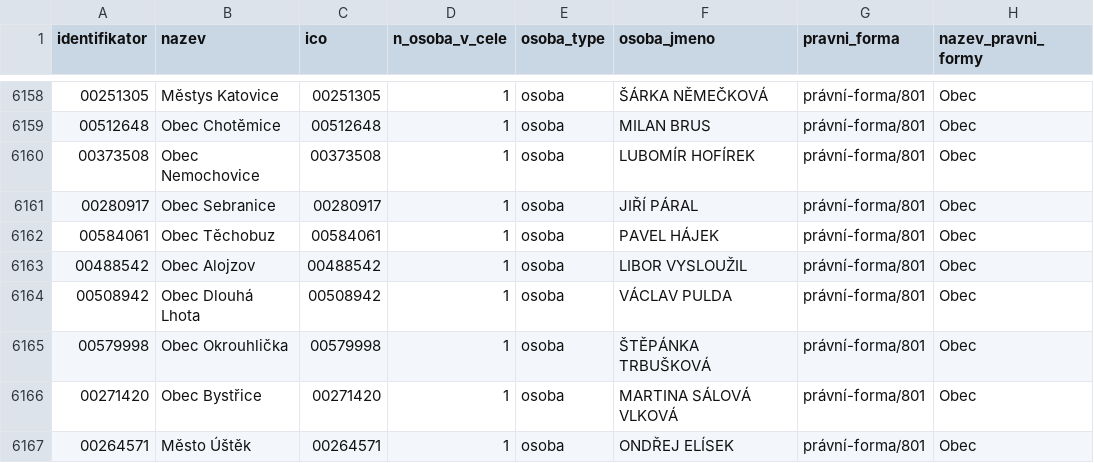
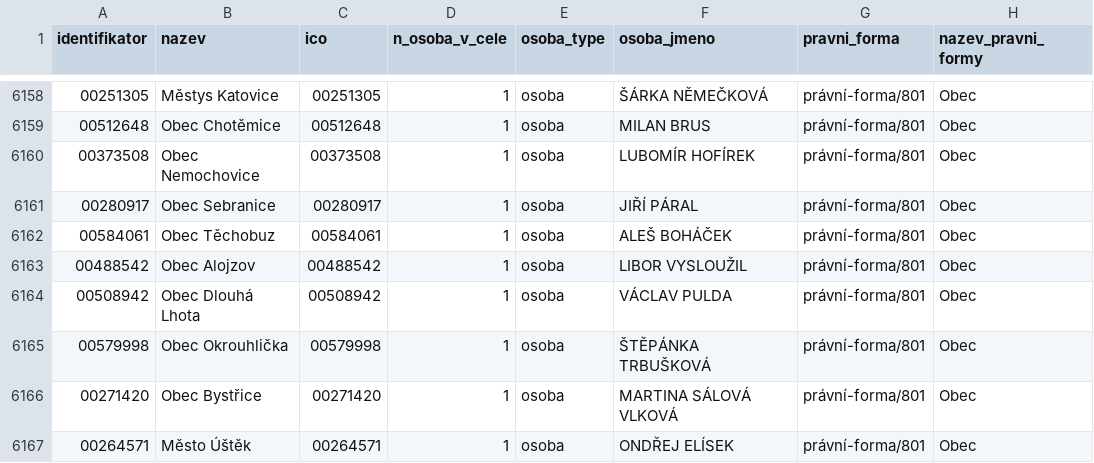
Before and after one commit to skvrnami/mayors2, a CSV file: output/soucasni_starostove_hejtmani.csv, drawn as a sheet; only a part is shown, gaps mark what is left out.

```diff
--- a/output/soucasni_starostove_hejtmani.csv
+++ b/output/soucasni_starostove_hejtmani.csv
@@ -6161,3 +6161,3 @@
 "00280917","Obec Sebranice","00280917",1,"osoba","JIŘÍ PÁRAL","právní-forma/801","Obec"
-"00584061","Obec Těchobuz","00584061",1,"osoba","PAVEL HÁJEK","právní-forma/801","Obec"
+"00584061","Obec Těchobuz","00584061",1,"osoba","ALEŠ BOHÁČEK","právní-forma/801","Obec"
 "00488542","Obec Alojzov","00488542",1,"osoba","LIBOR VYSLOUŽIL","právní-forma/801","Obec"
```
Also changed, not shown: 2 other files.
